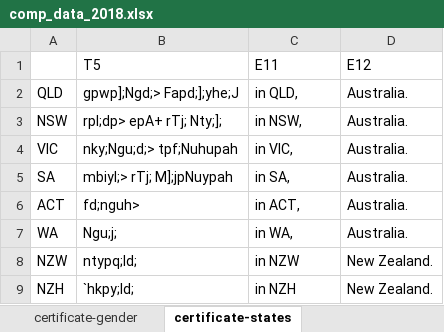
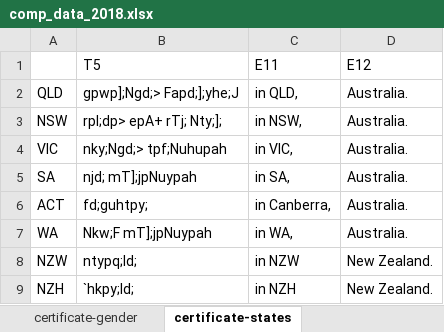
Before and after one commit to sabeshuom/asogt, an Excel workbook: media/comp_data_2018.xlsx, sheet certificate-states, drawn as a sheet; values as stored, in another font and other column widths than the file's, no borders; the diff names each change by its address in the sheet, - before the commit and + after, or states it on an @@ line.

```diff
--- a/media/comp_data_2018.xlsx (sheet certificate-states)
+++ b/media/comp_data_2018.xlsx (sheet certificate-states)
-B4: nky;Ngu;d;> tpf;Nuhupah
+B4: nky;Ngd;> tpf;Nuhupah
-B5: mbiyl;> rTj; M];jpNuypah
+B5: njd; mT];jpNuypah
-B6: fd;nguh>
+B6: fd;guhtpy;
-C6: in ACT,
+C6: in Canberra,
-B7: Ngu;j;
+B7: Nkw;F mT];jpNuypah
```
Also changed, not shown: sheet competitions, sheet certificate-cols, competition/view_utils/test.xlsx, 13 other files.
